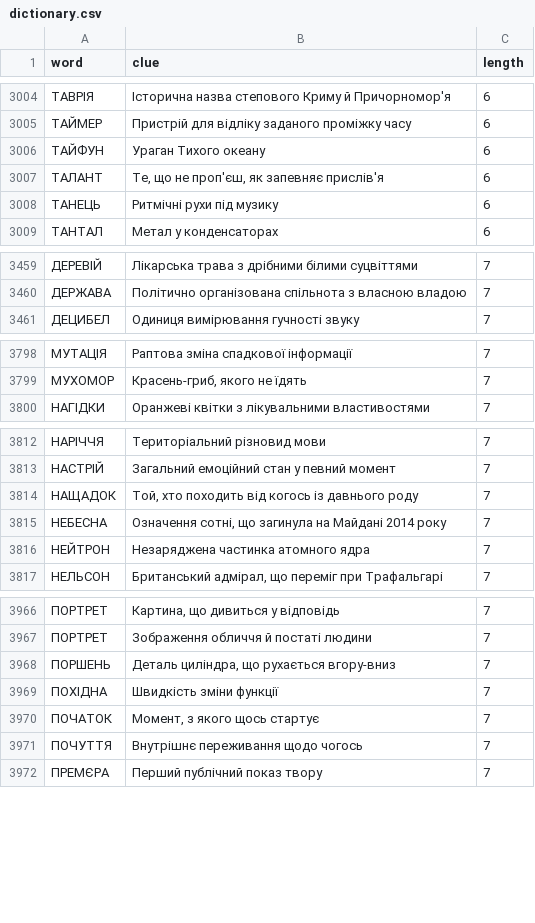
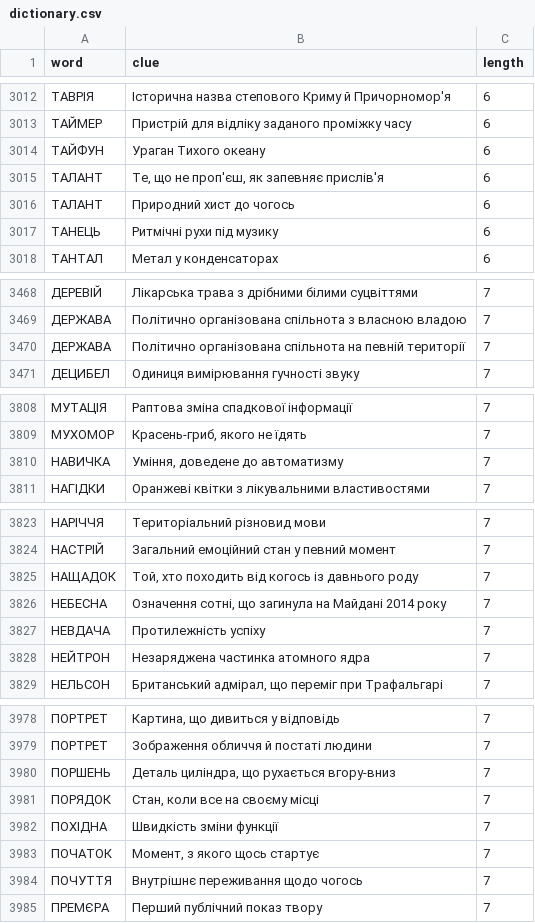
Before and after one commit to andreyrouk/scanword, a CSV file: data/dictionary.csv, drawn as a sheet; only a part is shown, gaps mark what is left out; the diff covers the shown part only; the diff names each change by its address in the sheet, - before the commit and + after, or states it on an @@ line.

```diff
--- a/data/dictionary.csv
+++ b/data/dictionary.csv
+row 3016: ТАЛАНТ | Природний хист до чогось | 6
+row 3470: ДЕРЖАВА | Політично організована спільнота на певній території | 7
+row 3810: НАВИЧКА | Уміння, доведене до автоматизму | 7
+row 3827: НЕВДАЧА | Протилежність успіху | 7
+row 3981: ПОРЯДОК | Стан, коли все на своєму місці | 7
```
Also changed, not shown: 25 added rows elsewhere in this file, 2 other files.
